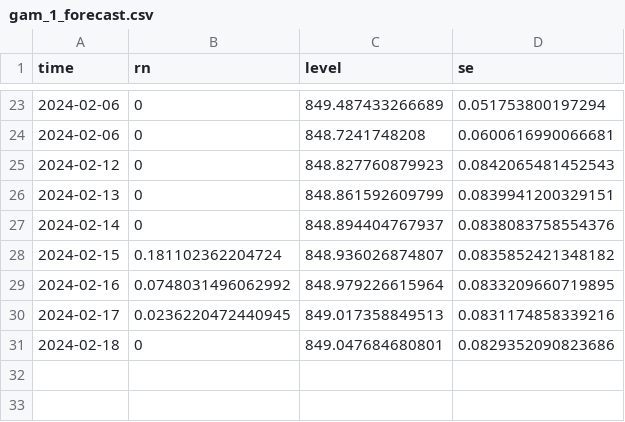
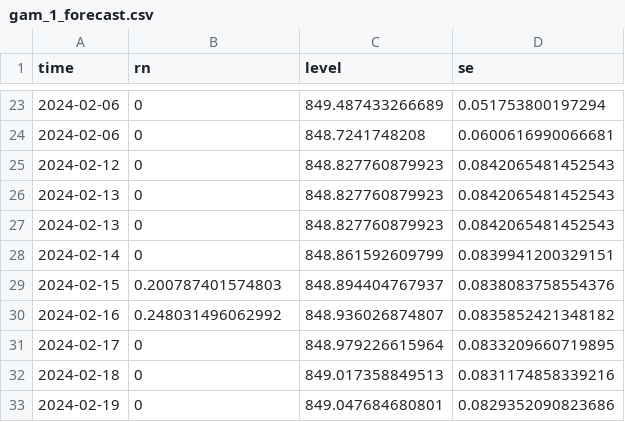
Before and after one commit to jusinowicz/yahara_flashiness, a CSV file: yahara_flash_localv2/data/gam_1_forecast.csv, drawn as a sheet; only a part is shown, gaps mark what is left out.

```diff
--- a/yahara_flash_localv2/data/gam_1_forecast.csv
+++ b/yahara_flash_localv2/data/gam_1_forecast.csv
@@ -25,7 +25,9 @@
 2024-02-12,0,848.827760879923,0.0842065481452543
-2024-02-13,0,848.861592609799,0.0839941200329151
-2024-02-14,0,848.894404767937,0.0838083758554376
-2024-02-15,0.181102362204724,848.936026874807,0.0835852421348182
-2024-02-16,0.0748031496062992,848.979226615964,0.0833209660719895
-2024-02-17,0.0236220472440945,849.017358849513,0.0831174858339216
-2024-02-18,0,849.047684680801,0.0829352090823686
+2024-02-13,0,848.827760879923,0.0842065481452543
+2024-02-13,0,848.827760879923,0.0842065481452543
+2024-02-14,0,848.861592609799,0.0839941200329151
+2024-02-15,0.200787401574803,848.894404767937,0.0838083758554376
+2024-02-16,0.248031496062992,848.936026874807,0.0835852421348182
+2024-02-17,0,848.979226615964,0.0833209660719895
+2024-02-18,0,849.017358849513,0.0831174858339216
+2024-02-19,0,849.047684680801,0.0829352090823686
```
Also changed, not shown: yahara_flash_localv2/data/gam_2_forecast.csv, yahara_flash_localv2/data/gam_3_forecast.csv, 41 other files.
